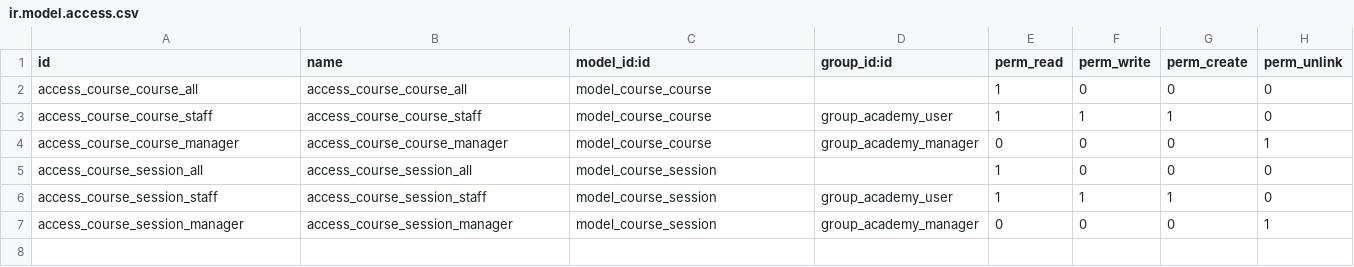
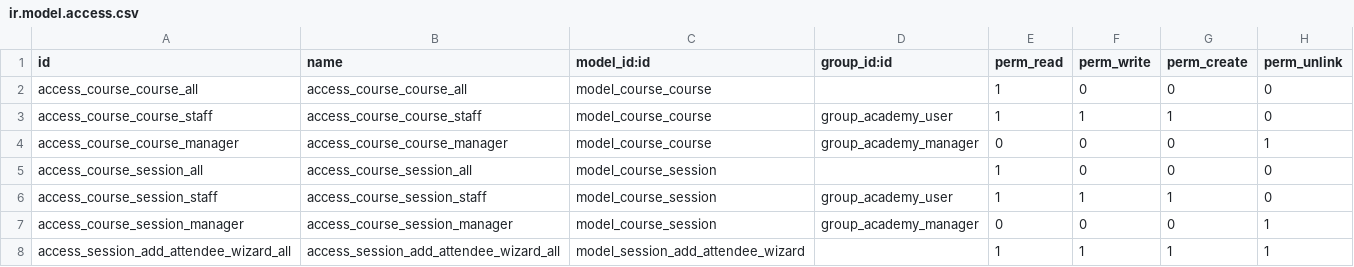
Before and after one commit to ArkanaDigital/erajaya-training-17, a CSV file: agnes_academy/security/ir.model.access.csv, drawn as a sheet.

Commit message:
[ADD] agnes_company: add button

```diff
--- a/agnes_academy/security/ir.model.access.csv
+++ b/agnes_academy/security/ir.model.access.csv
@@ -7 +7,2 @@ access_course_session_staff,access_course_session_staff,model_course_session,gro
 access_course_session_manager,access_course_session_manager,model_course_session,group_academy_manager,0,0,0,1
+access_session_add_attendee_wizard_all,access_session_add_attendee_wizard_all,model_session_add_attendee_wizard,,1,1,1,1
```
Also changed, not shown: 6 other files.
